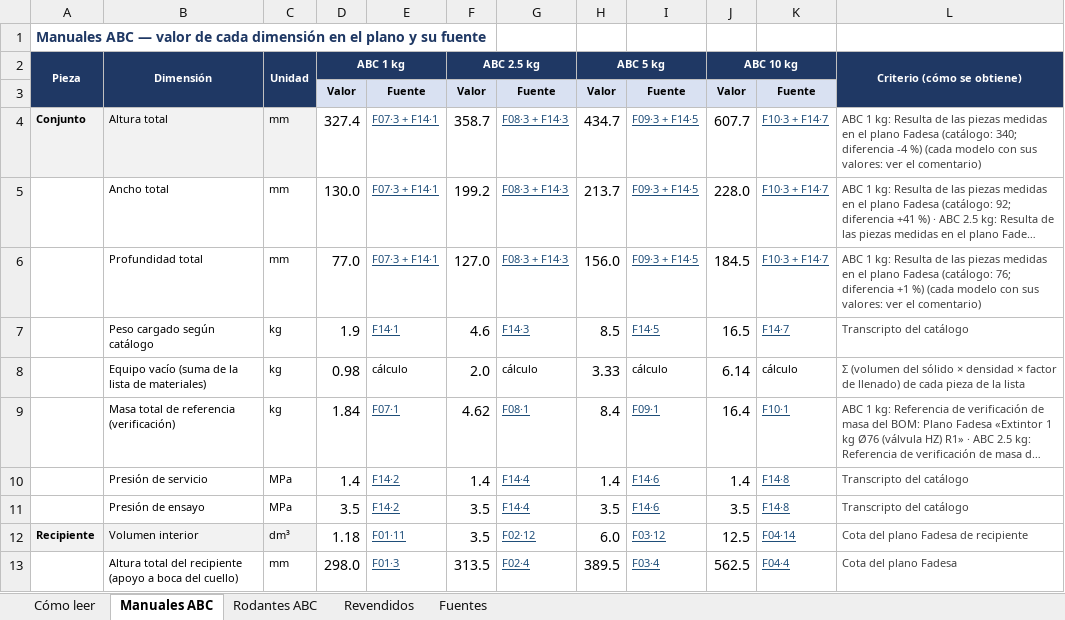
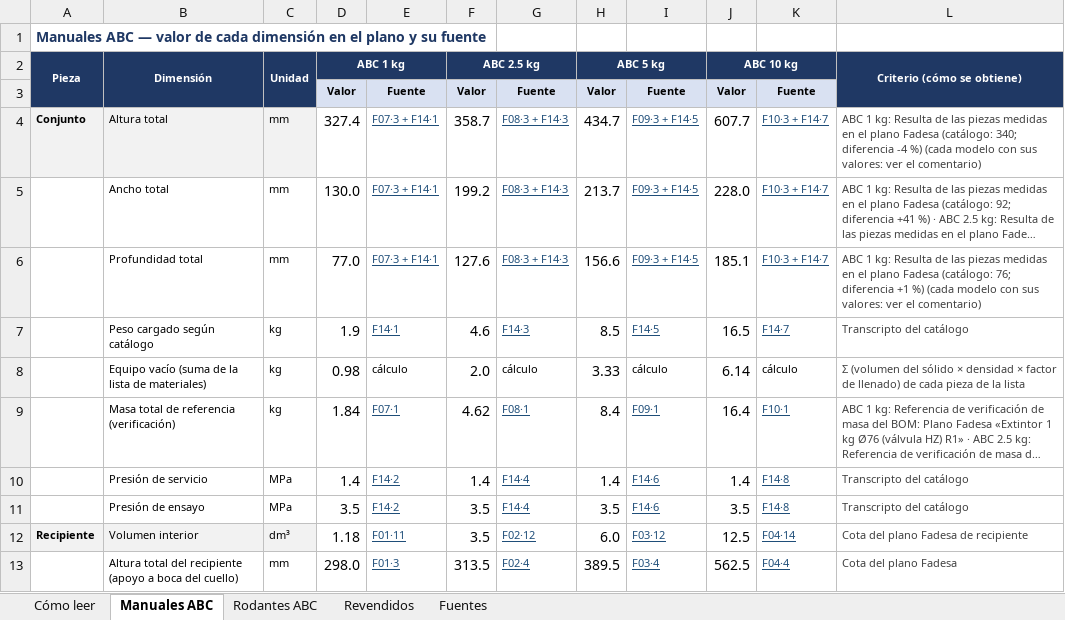
Before and after one commit to TadeoSinay/planos_flama-, an Excel workbook: salida/justificacion/Justificacion de medidas planos.xlsx, sheet Manuales ABC, drawn as a sheet; only a part is shown; long unchanged cells end in …; values as stored, in another font and other column widths than the file's, no borders; the diff names each change by its address in the sheet, - before the commit and + after, or states it on an @@ line.

```diff
--- a/salida/justificacion/Justificacion de medidas planos.xlsx (sheet Manuales ABC)
+++ b/salida/justificacion/Justificacion de medidas planos.xlsx (sheet Manuales ABC)
-F6 (ABC 2.5 kg): 127.0
+F6 (ABC 2.5 kg): 127.6
-H6 (ABC 5 kg): 156.0
+H6 (ABC 5 kg): 156.6
-J6 (ABC 10 kg): 184.5
+J6 (ABC 10 kg): 185.1
```
Also changed, not shown: sheet Rodantes ABC, sheet Fuentes, sheet Revendidos, sheet Cómo leer, 8 other files.
